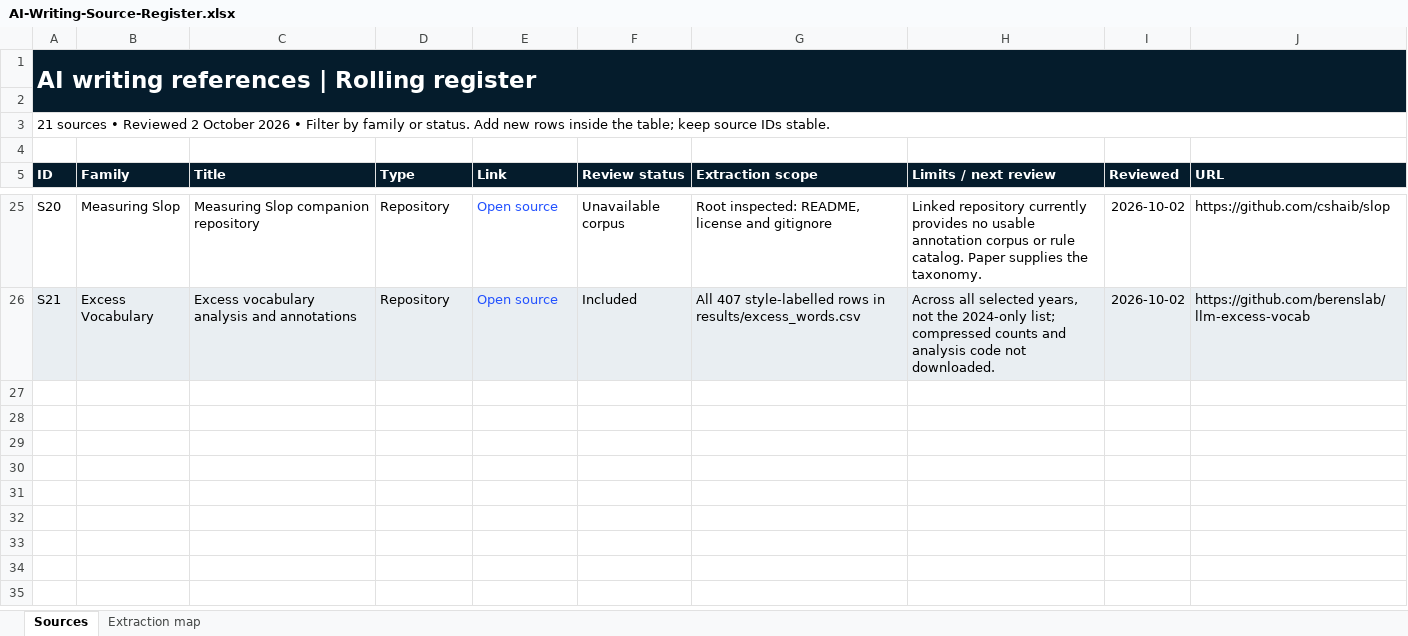
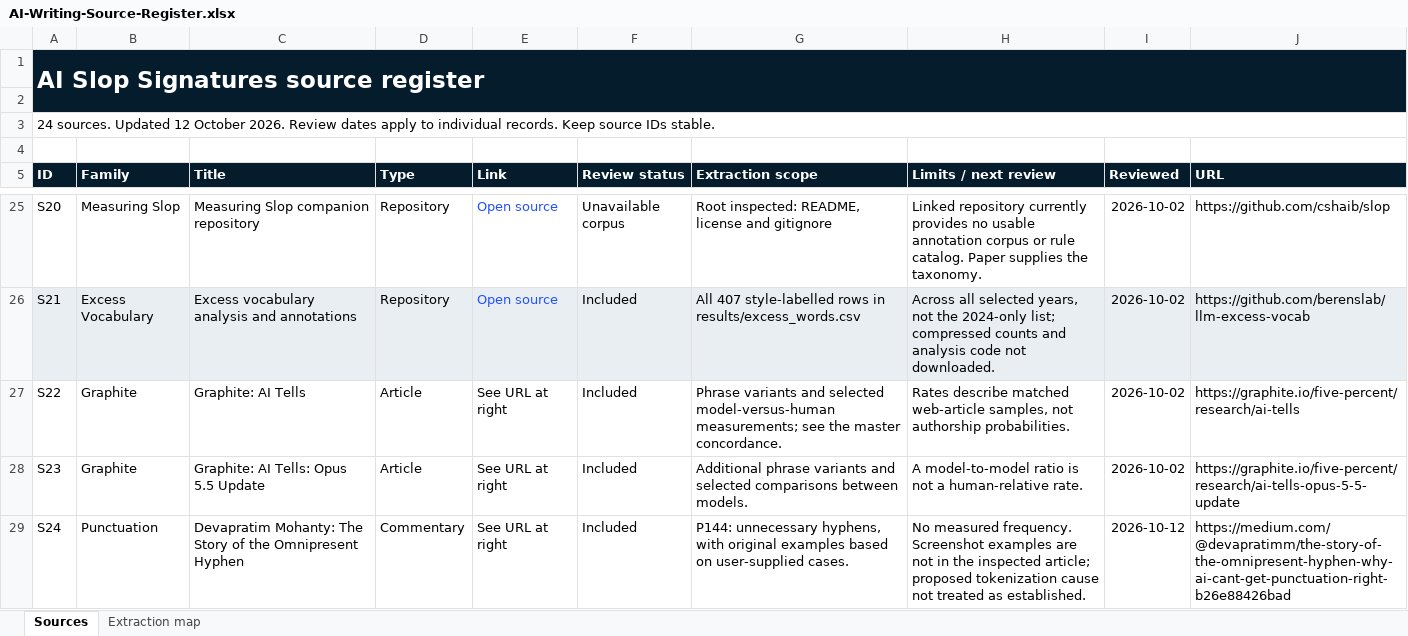
Before and after one commit to raj-shroff/ai-slop-patterns, an Excel workbook: docs/references/AI-Writing-Source-Register.xlsx, sheet Sources, drawn as a sheet; only a part is shown, gaps mark what is left out; values as stored, in another font and other column widths than the file's, no borders; table styles not drawn; the diff names each change by its address in the sheet, - before the commit and + after, or states it on an @@ line.

Commit message:
added AI slop checker (beta)

```diff
--- a/docs/references/AI-Writing-Source-Register.xlsx (sheet Sources)
+++ b/docs/references/AI-Writing-Source-Register.xlsx (sheet Sources)
-A1 (ID): AI writing references | Rolling register
+A1 (ID): AI Slop Signatures source register
-A3 (ID): 21 sources • Reviewed 2 October 2026 • Filter by family or status. Add new rows inside the table; keep source IDs…
+A3 (ID): 24 sources. Updated 12 October 2026. Review dates apply to individual records. Keep source IDs…
+row 27: S22 | Graphite | Graphite: AI Tells | Article | See URL at right | Included | Phrase variants and selected model-versus-human measurements; see the master concordance. | Rates describe matched web-article samples, not authorship probabilities. | 2026-10-02 | https://graphite.io/five-percent/research/ai-tells
+row 28: S23 | Graphite | Graphite: AI Tells: Opus 5.5 Update | Article | See URL at right | Included | Additional phrase variants and selected comparisons between models. | A model-to-model ratio is not a human-relative rate. | 2026-10-02 | https://graphite.io/five-percent/research/ai-tells-opus-5-5-update
+row 29: S24 | Punctuation | Devapratim Mohanty: The Story of the Omnipresent Hyphen | Commentary | See URL at right | Included | P144: unnecessary hyphens, with original examples based on user-supplied cases. | No measured frequency. Screenshot examples are not in the inspected article; proposed tokenization cause not treated as established. | 2026-10-12 | https://medium.com/@devapratimm/the-story-of-the-omnipresent-hyphen-why-ai-cant-get-punctuation-right-b26e88426bad
```
Also changed, not shown: sheet Extraction map, 31 other files.
